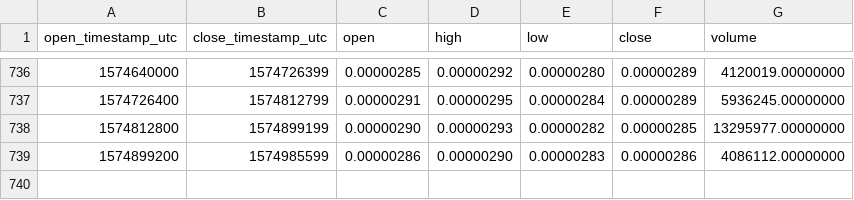
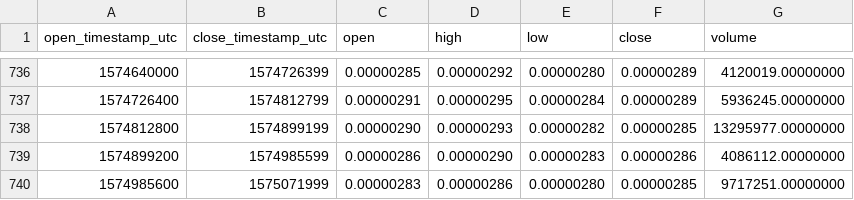
Before and after one commit to cryptobigbro/binance-BTSBTC, a CSV file: binance-BTSBTC-1d.csv, drawn as a sheet; only a part is shown, gaps mark what is left out.

Commit message:
Update OHLCV data.

```diff
--- a/binance-BTSBTC-1d.csv
+++ b/binance-BTSBTC-1d.csv
@@ -739 +739,2 @@ open_timestamp_utc,close_timestamp_utc,open,high,low,close,volume
 1574899200,1574985599,0.00000286,0.00000290,0.00000283,0.00000286,4086112.00000000
+1574985600,1575071999,0.00000283,0.00000286,0.00000280,0.00000285,9717251.00000000
```
Also changed, not shown: 1 other file.
